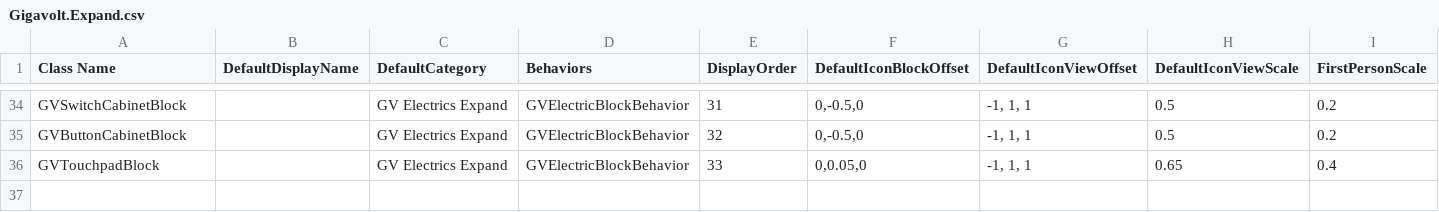
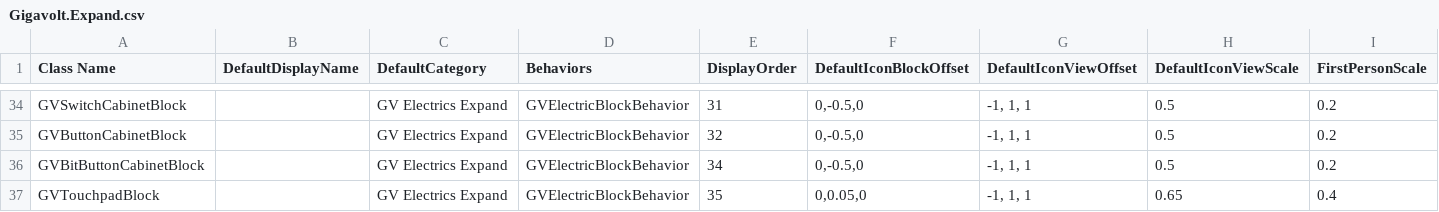
Before and after one commit to XiaofengdiZhu/Gigavolt, a CSV file: Gigavolt.Expand/Assets/Gigavolt.Expand.csv, drawn as a sheet; only a part is shown, gaps mark what is left out; addresses are those after the commit; rows hold the shown columns only; the diff names each change by its address in the sheet, - before the commit and + after, or states it on an @@ line.

```diff
--- a/Gigavolt.Expand/Assets/Gigavolt.Expand.csv
+++ b/Gigavolt.Expand/Assets/Gigavolt.Expand.csv
+row 36: GVBitButtonCabinetBlock |  | GV Electrics Expand | GVElectricBlockBehavior | 34 | 0,-0.5,0 | -1, 1, 1 | 0.5 | 0.2
-E37 (DisplayOrder): 33
+E37 (DisplayOrder): 35
```
Also changed, not shown: 15 other files.
